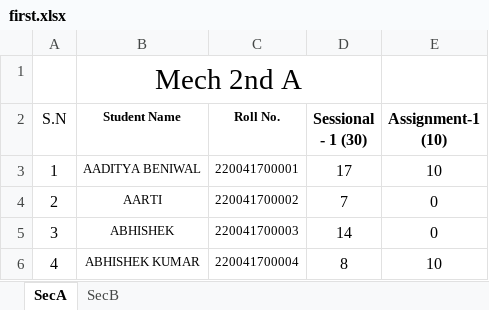
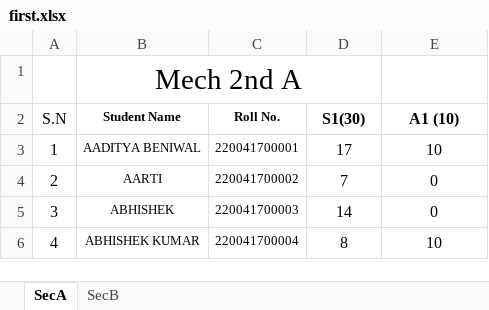
Before and after one commit to mechanicalcodingthunder/MechanicalCodingThunder.github.io, an Excel workbook: Upload/first.xlsx, sheet SecA, drawn as a sheet; only a part is shown; values as stored, in another font and other column widths than the file's, no borders; conditional formats not drawn; the diff names each change by its address in the sheet, - before the commit and + after, or states it on an @@ line.

```diff
--- a/Upload/first.xlsx (sheet SecA)
+++ b/Upload/first.xlsx (sheet SecA)
-D2: Sessional - 1 (30)
+D2: S1(30)
-E2: Assignment-1 (10)
+E2: A1 (10)
```
Also changed, not shown: 5 other files.
